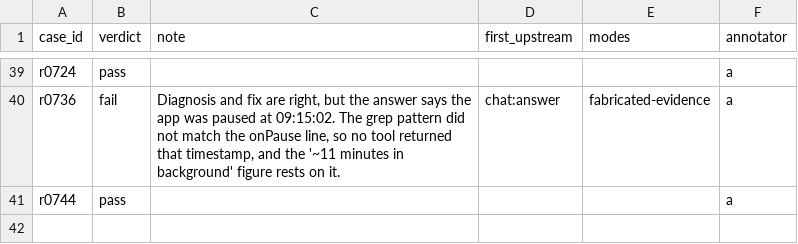
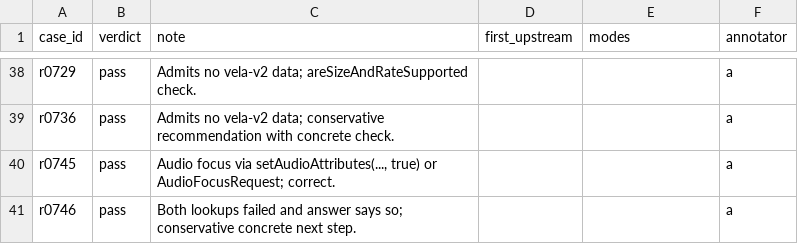
Before and after one commit to pragmaticarun/ai-evals-course, a CSV file: data/labels/module09_annotator_a.csv, drawn as a sheet; only a part is shown, gaps mark what is left out; addresses are those after the commit; the diff covers the shown part only; the diff names each change by its address in the sheet, - before the commit and + after, or states it on an @@ line.

```diff
--- a/data/labels/module09_annotator_a.csv
+++ b/data/labels/module09_annotator_a.csv
-A38 (case_id): r0724
+A38 (case_id): r0729
-C38 (note): (empty)
+C38 (note): Admits no vela-v2 data; areSizeAndRateSupported check.
-B39 (verdict): fail
+B39 (verdict): pass
-C39 (note): Diagnosis and fix are right, but the answer says the app was paused at 09:15:02. The grep pattern did not match the onPause line, so no tool returned that timestamp, and the '~11 minutes in background' figure rests on it.
+C39 (note): Admits no vela-v2 data; conservative recommendation with concrete check.
-D39 (first_upstream): chat:answer
+D39 (first_upstream): (empty)
-E39 (modes): fabricated-evidence
+E39 (modes): (empty)
-A40 (case_id): r0744
+A40 (case_id): r0745
-C40 (note): (empty)
+C40 (note): Audio focus via setAudioAttributes(..., true) or AudioFocusRequest; correct.
+row 41: r0746 | pass | Both lookups failed and answer says so; conservative concrete next step. |  |  | a
```
Also changed, not shown: 9 added rows, 10 removed rows and 48 edited cells elsewhere in this file, data/labels/module09_annotator_b.csv.
